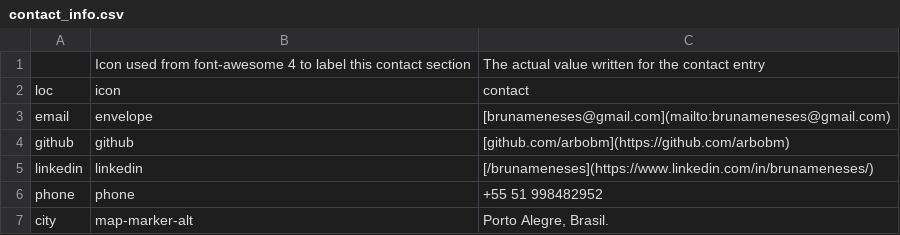
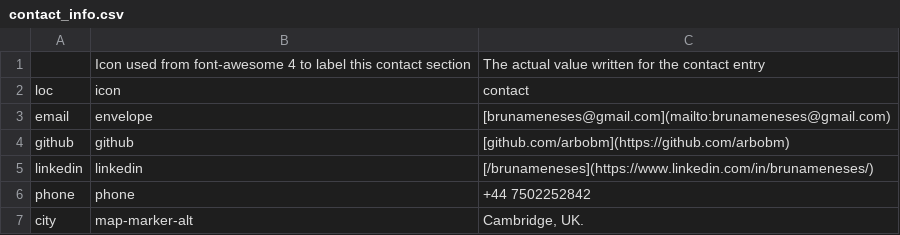
Before and after one commit to arbobm/cv, a CSV file: csvs/contact_info.csv, drawn as a sheet.

Commit message:
change phone number and city

```diff
--- a/csvs/contact_info.csv
+++ b/csvs/contact_info.csv
@@ -5,3 +5,3 @@ github,github,[github.com/arbobm](https://github.com/arbobm)
 linkedin,linkedin,[/brunameneses](https://www.linkedin.com/in/brunameneses/)
-phone,phone,+55 51 998482952
-city,map-marker-alt,"Porto Alegre, Brasil."
+phone,phone,+44 7502252842
+city,map-marker-alt,"Cambridge, UK."
```
